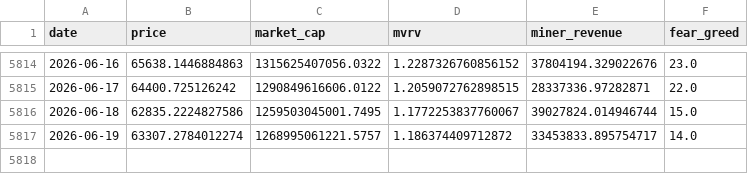
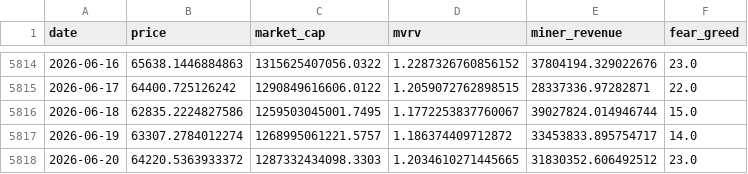
Before and after one commit to MeYoGui/fbtc-timing, a CSV file: data/bitcoin_history.csv, drawn as a sheet; only a part is shown, gaps mark what is left out; the diff names each change by its address in the sheet, - before the commit and + after, or states it on an @@ line.

```diff
--- a/data/bitcoin_history.csv
+++ b/data/bitcoin_history.csv
+row 5818: 2026-06-20 | 64220.5363933372 | 1287332434098.3303 | 1.2034610271445665 | 31830352.606492512 | 23.0
```
Also changed, not shown: data/bitcoin_signal_history.csv, data/ethereum_history.csv, 6 other files.
